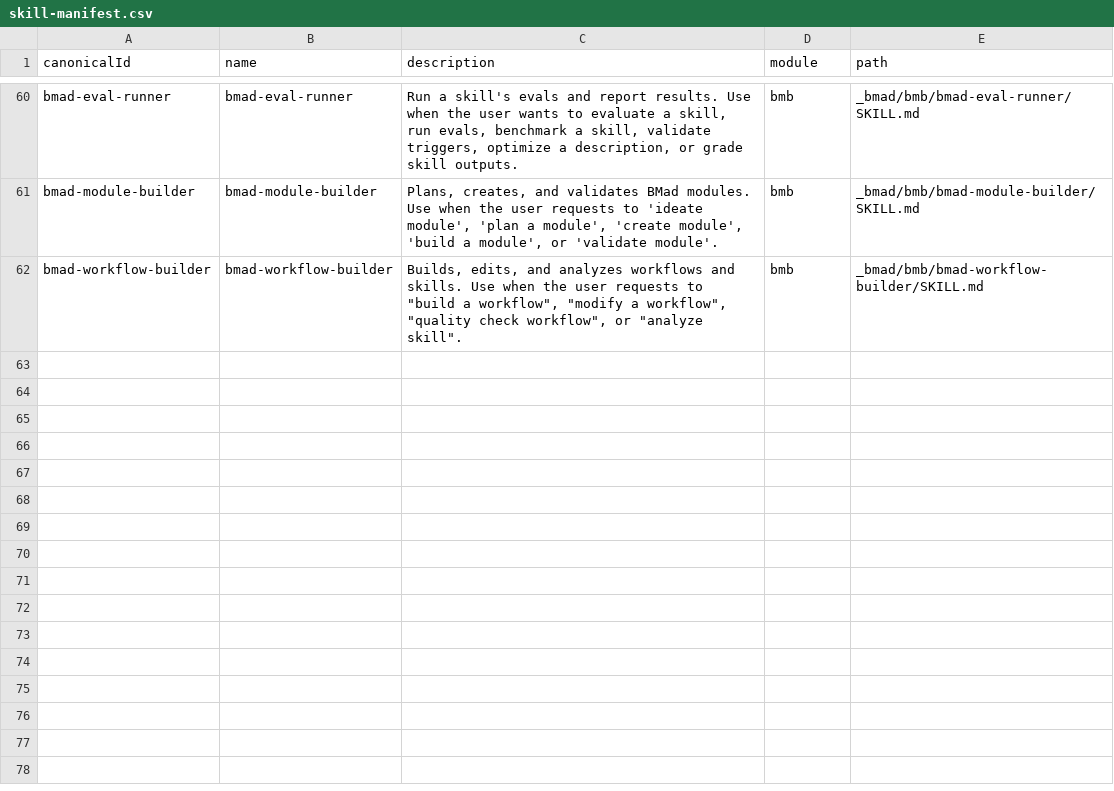
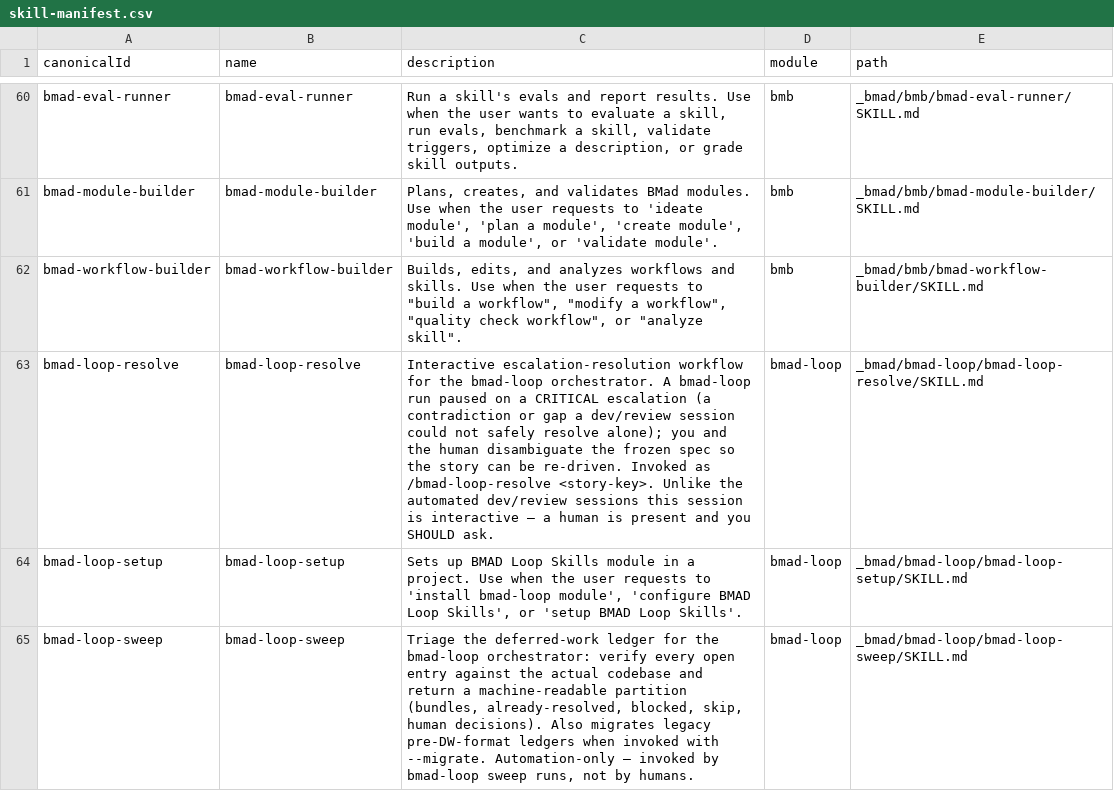
Before and after one commit to gtriffault-6475/MyVineApp, a CSV file: _bmad/_config/skill-manifest.csv, drawn as a sheet; only a part is shown, gaps mark what is left out.

```diff
--- a/_bmad/_config/skill-manifest.csv
+++ b/_bmad/_config/skill-manifest.csv
@@ -62 +62,4 @@ canonicalId,name,description,module,path
 "bmad-workflow-builder","bmad-workflow-builder","Builds, edits, and analyzes workflows and skills. Use when the user requests to ""build a workflow"", ""modify a workflow"", ""quality check workflow"", or ""analyze skill"".","bmb","_bmad/bmb/bmad-workflow-builder/SKILL.md"
+"bmad-loop-resolve","bmad-loop-resolve","Interactive escalation-resolution workflow for the bmad-loop orchestrator. A bmad-loop run paused on a CRITICAL escalation (a contradiction or gap a dev/review session could not safely resolve alone); you and the human disambiguate the frozen spec so the story can be re-driven. Invoked as /bmad-loop-resolve <story-key>. Unlike the automated dev/review sessions this session is interactive — a human is present and you SHOULD ask.","bmad-loop","_bmad/bmad-loop/bmad-loop-resolve/SKILL.md"
+"bmad-loop-setup","bmad-loop-setup","Sets up BMAD Loop Skills module in a project. Use when the user requests to 'install bmad-loop module', 'configure BMAD Loop Skills', or 'setup BMAD Loop Skills'.","bmad-loop","_bmad/bmad-loop/bmad-loop-setup/SKILL.md"
+"bmad-loop-sweep","bmad-loop-sweep","Triage the deferred-work ledger for the bmad-loop orchestrator: verify every open entry against the actual codebase and return a machine-readable partition (bundles, already-resolved, blocked, skip, human decisions). Also migrates legacy pre-DW-format ledgers when invoked with --migrate. Automation-only — invoked by bmad-loop sweep runs, not by humans.","bmad-loop","_bmad/bmad-loop/bmad-loop-sweep/SKILL.md"
```
Also changed, not shown: _bmad/_config/bmad-help.csv, _bmad/_config/files-manifest.csv, 5 other files.
